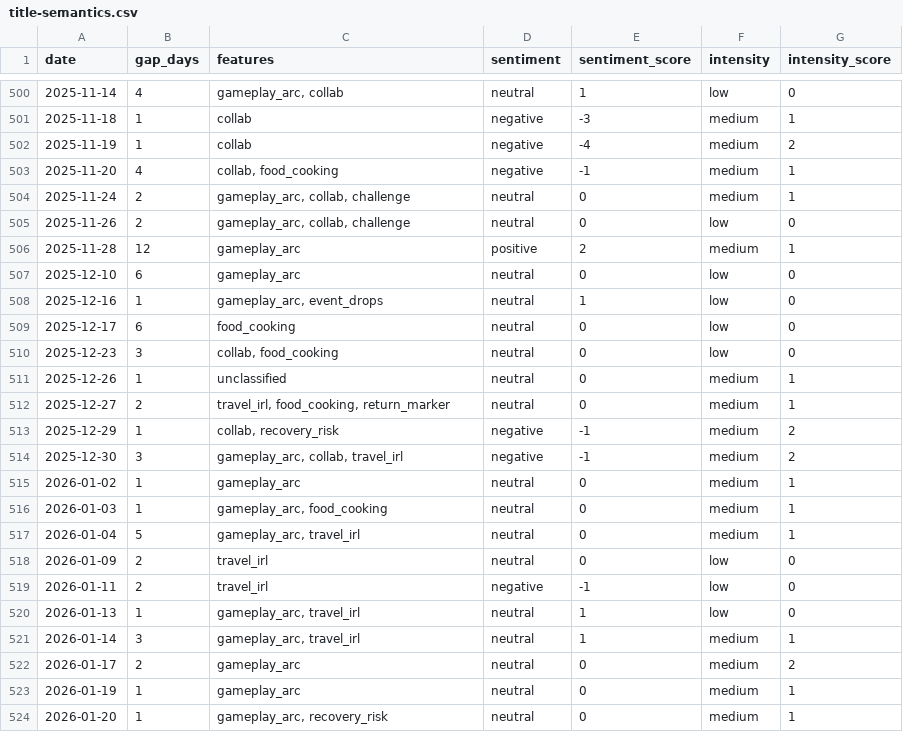
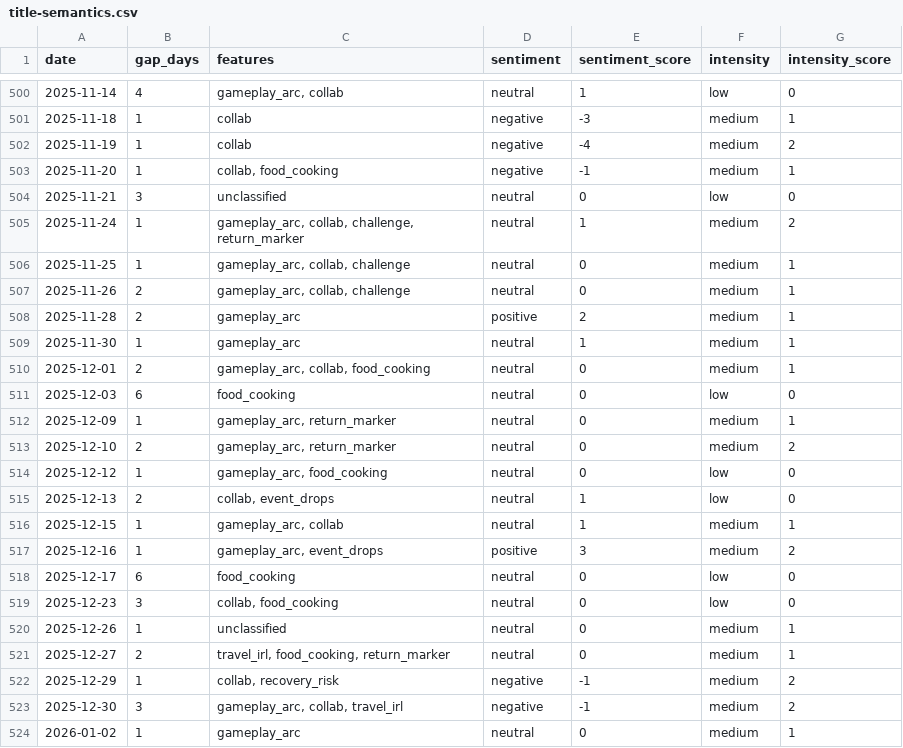
Before and after one commit to sardistic/cyr, a CSV file: data/title-semantics.csv, drawn as a sheet; only a part is shown, gaps mark what is left out; the shorter side is filled out with more unchanged rows.

```diff
--- a/data/title-semantics.csv
+++ b/data/title-semantics.csv
@@ -502,8 +502,17 @@ date,gap_days,features,sentiment,sentiment_score,intensity,intensity_score
 2025-11-19,1,collab,negative,-4,medium,2
-2025-11-20,4,"collab, food_cooking",negative,-1,medium,1
-2025-11-24,2,"gameplay_arc, collab, challenge",neutral,0,medium,1
-2025-11-26,2,"gameplay_arc, collab, challenge",neutral,0,low,0
-2025-11-28,12,gameplay_arc,positive,2,medium,1
-2025-12-10,6,gameplay_arc,neutral,0,low,0
-2025-12-16,1,"gameplay_arc, event_drops",neutral,1,low,0
+2025-11-20,1,"collab, food_cooking",negative,-1,medium,1
+2025-11-21,3,unclassified,neutral,0,low,0
+2025-11-24,1,"gameplay_arc, collab, challenge, return_marker",neutral,1,medium,2
+2025-11-25,1,"gameplay_arc, collab, challenge",neutral,0,medium,1
+2025-11-26,2,"gameplay_arc, collab, challenge",neutral,0,medium,1
+2025-11-28,2,gameplay_arc,positive,2,medium,1
+2025-11-30,1,gameplay_arc,neutral,1,medium,1
+2025-12-01,2,"gameplay_arc, collab, food_cooking",neutral,0,medium,1
+2025-12-03,6,food_cooking,neutral,0,low,0
+2025-12-09,1,"gameplay_arc, return_marker",neutral,0,medium,1
+2025-12-10,2,"gameplay_arc, return_marker",neutral,0,medium,2
+2025-12-12,1,"gameplay_arc, food_cooking",neutral,0,low,0
+2025-12-13,2,"collab, event_drops",neutral,1,low,0
+2025-12-15,1,"gameplay_arc, collab",neutral,1,medium,1
+2025-12-16,1,"gameplay_arc, event_drops",positive,3,medium,2
 2025-12-17,6,food_cooking,neutral,0,low,0
```
Also changed, not shown: data/archive-grouped-dates.csv, data/exact-streams.csv, 2 other files.
